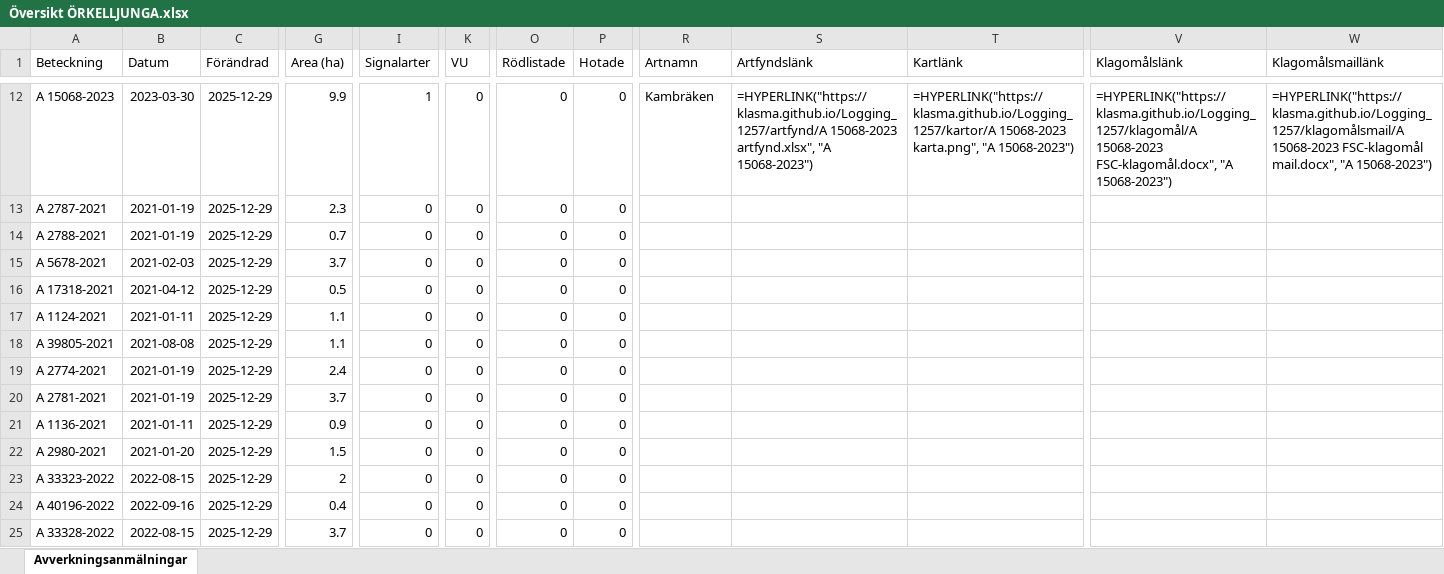
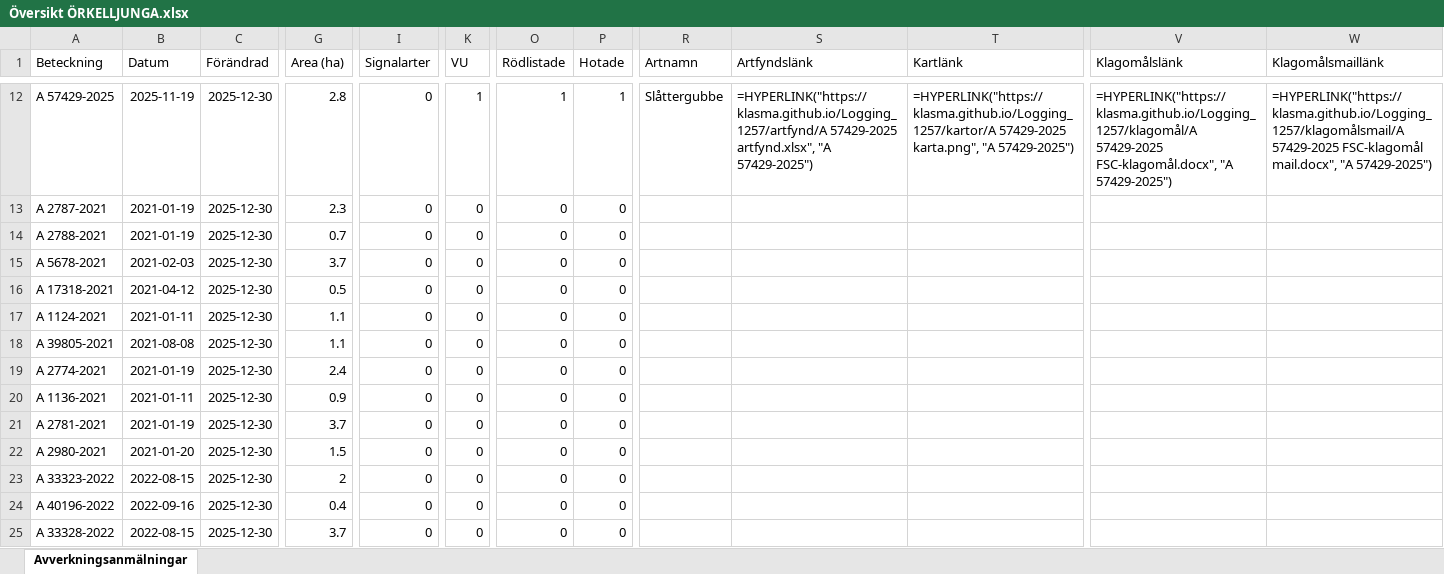
Before and after one commit to klasma/Logging_1257, an Excel workbook: Översikt ÖRKELLJUNGA.xlsx, sheet Avverkningsanmälningar, drawn as a sheet; only a part is shown, gaps mark what is left out; values as stored, in another font and other column widths than the file's, no borders; formulas without a stored value are shown as written; the diff covers the shown part only; the diff names each change by its address in the sheet, - before the commit and + after, or states it on an @@ line.

```diff
--- a/Översikt ÖRKELLJUNGA.xlsx (sheet Avverkningsanmälningar)
+++ b/Översikt ÖRKELLJUNGA.xlsx (sheet Avverkningsanmälningar)
-A12 (Beteckning): A 15068-2023
+A12 (Beteckning): A 57429-2025
-B12 (Datum): 2023-03-30
+B12 (Datum): 2025-11-19
-C12:C25 (Förändrad): 2025-12-29
+C12:C25 (Förändrad): 2025-12-30
-G12 (Area (ha)): 9.9
+G12 (Area (ha)): 2.8
-I12 (Signalarter): 1
+I12 (Signalarter): 0
-K12 (VU): 0
+K12 (VU): 1
-O12 (Rödlistade): 0
+O12 (Rödlistade): 1
-P12 (Hotade): 0
+P12 (Hotade): 1
-R12 (Artnamn): Kambräken
+R12 (Artnamn): Slåttergubbe
-S12 (Artfyndslänk): =HYPERLINK("https://klasma.github.io/Logging_1257/artfynd/A 15068-2023 artfynd.xlsx", "A 15068-2023")
+S12 (Artfyndslänk): =HYPERLINK("https://klasma.github.io/Logging_1257/artfynd/A 57429-2025 artfynd.xlsx", "A 57429-2025")
-T12 (Kartlänk): =HYPERLINK("https://klasma.github.io/Logging_1257/kartor/A 15068-2023 karta.png", "A 15068-2023")
+T12 (Kartlänk): =HYPERLINK("https://klasma.github.io/Logging_1257/kartor/A 57429-2025 karta.png", "A 57429-2025")
-V12 (Klagomålslänk): =HYPERLINK("https://klasma.github.io/Logging_1257/klagomål/A 15068-2023 FSC-klagomål.docx", "A 15068-2023")
+V12 (Klagomålslänk): =HYPERLINK("https://klasma.github.io/Logging_1257/klagomål/A 57429-2025 FSC-klagomål.docx", "A 57429-2025")
-W12 (Klagomålsmaillänk): =HYPERLINK("https://klasma.github.io/Logging_1257/klagomålsmail/A 15068-2023 FSC-klagomål mail.docx", "A 15068-2023")
+W12 (Klagomålsmaillänk): =HYPERLINK("https://klasma.github.io/Logging_1257/klagomålsmail/A 57429-2025 FSC-klagomål mail.docx", "A 57429-2025")
-A20 (Beteckning): A 2781-2021
+A20 (Beteckning): A 1136-2021
-B20 (Datum): 2021-01-19
+B20 (Datum): 2021-01-11
-G20 (Area (ha)): 3.7
+G20 (Area (ha)): 0.9
-A21 (Beteckning): A 1136-2021
+A21 (Beteckning): A 2781-2021
-B21 (Datum): 2021-01-11
+B21 (Datum): 2021-01-19
-G21 (Area (ha)): 0.9
+G21 (Area (ha)): 3.7
```
Also changed, not shown: 1158 edited cells elsewhere in this sheet, artfynd/A 15068-2023 artfynd.xlsx, artfynd/A 1604-2025 artfynd.xlsx, 57 other files.
